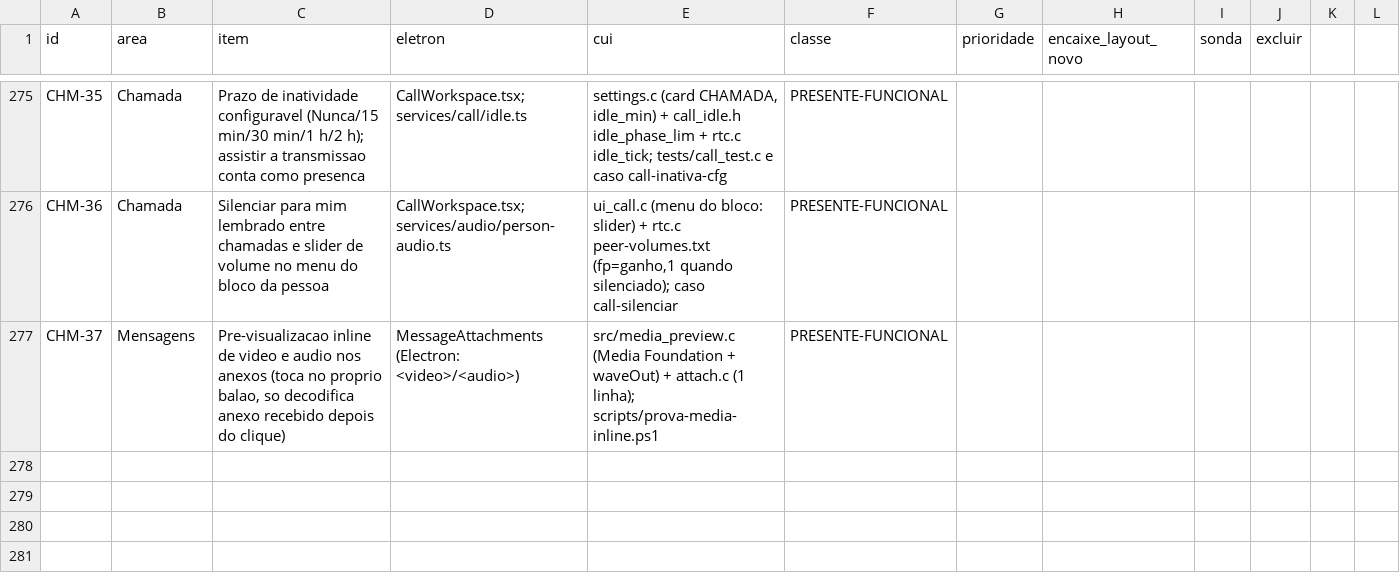
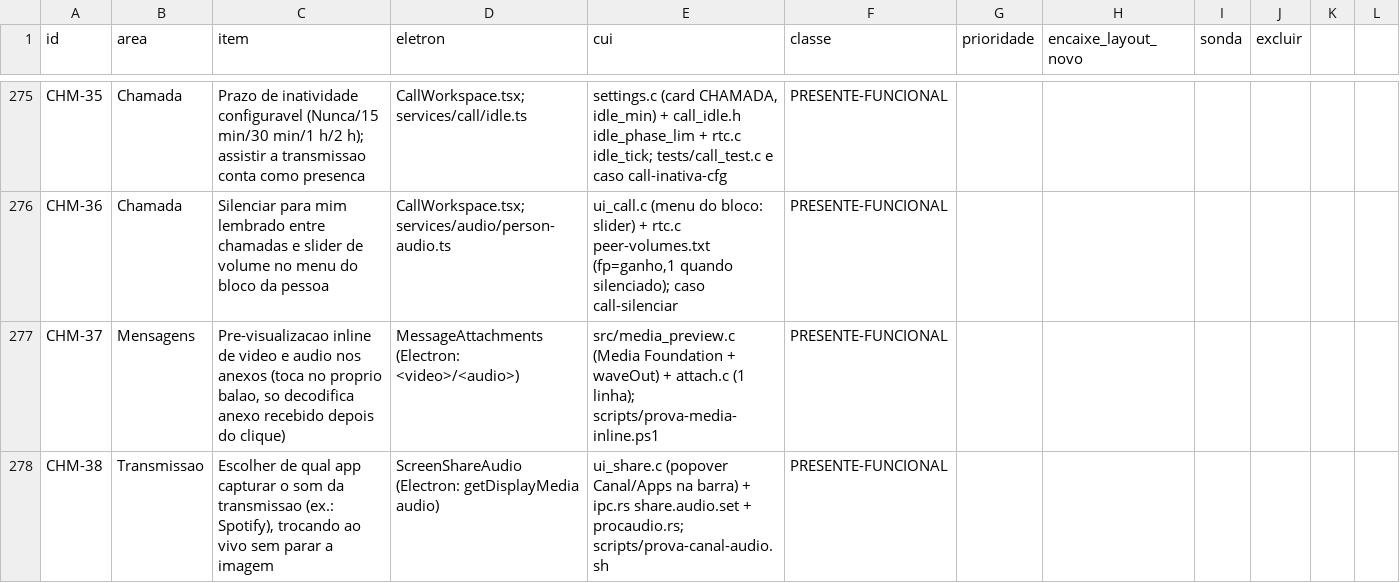
Before and after one commit to ygorbetine/BRisk, a CSV file: apps/desktop-cui/scripts/paridade/itens.csv, drawn as a sheet; only a part is shown, gaps mark what is left out.

```diff
--- a/apps/desktop-cui/scripts/paridade/itens.csv
+++ b/apps/desktop-cui/scripts/paridade/itens.csv
@@ -277 +277,2 @@ CHM-36|Chamada|Silenciar para mim lembrado entre chamadas e slider de volume no
 CHM-37|Mensagens|Pre-visualizacao inline de video e audio nos anexos (toca no proprio balao, so decodifica anexo recebido depois do clique)|MessageAttachments (Electron: <video>/<audio>)|src/media_preview.c (Media Foundation + waveOut) + attach.c (1 linha); scripts/prova-media-inline.ps1|PRESENTE-FUNCIONAL||||
+CHM-38|Transmissao|Escolher de qual app capturar o som da transmissao (ex.: Spotify), trocando ao vivo sem parar a imagem|ScreenShareAudio (Electron: getDisplayMedia audio)|ui_share.c (popover Canal/Apps na barra) + ipc.rs share.audio.set + procaudio.rs; scripts/prova-canal-audio.sh|PRESENTE-FUNCIONAL||||
```
Also changed, not shown: 6 other files.
